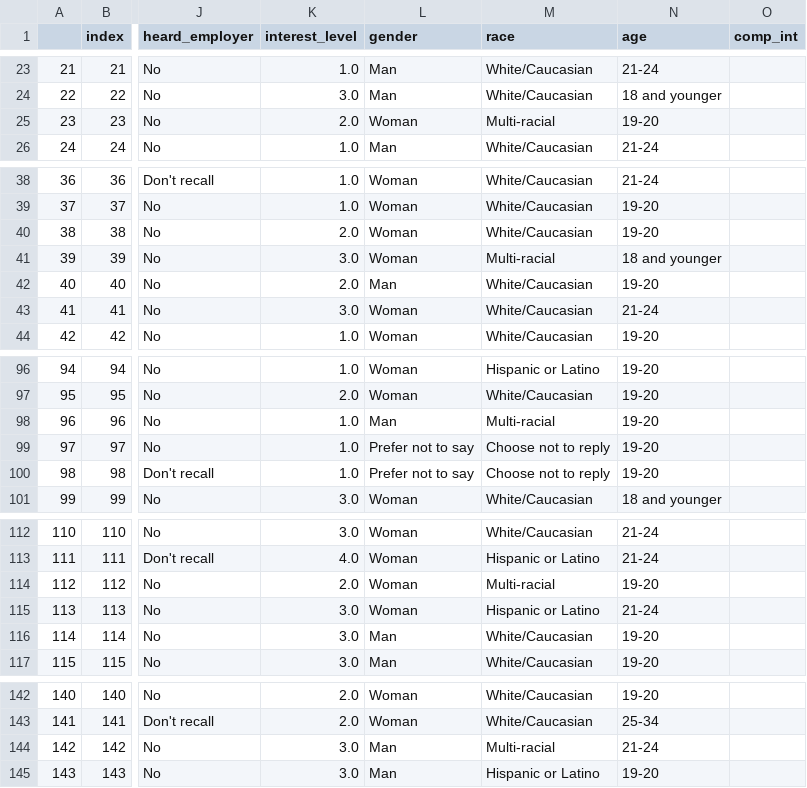
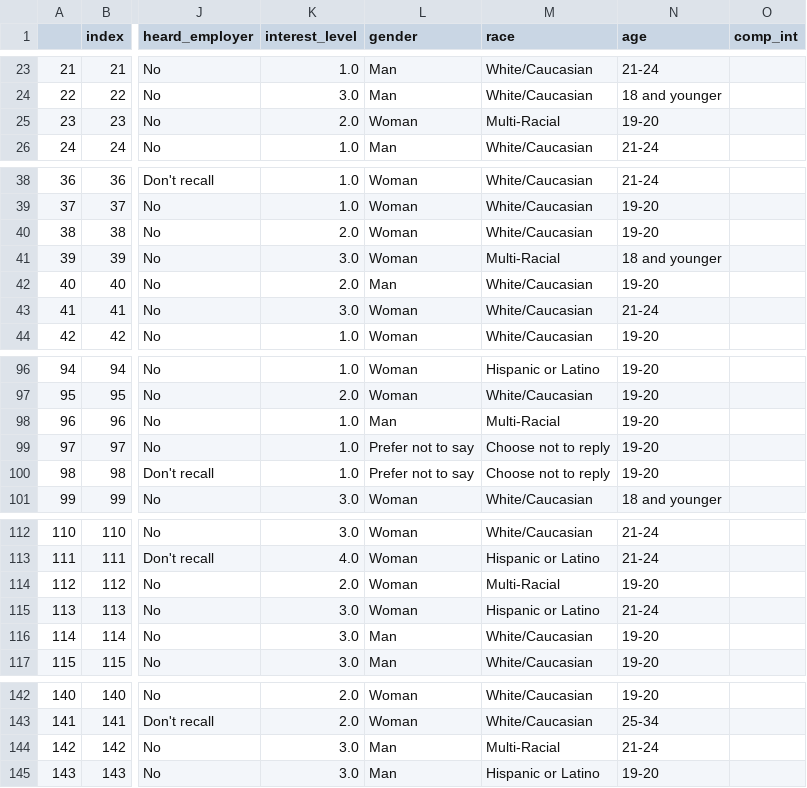
Before and after one commit to jackr276/Project-2---Data-Anaylsis-with-Python, a CSV file: cleaned_literacy_survey.csv, drawn as a sheet; only a part is shown, gaps mark what is left out; the diff covers the shown part only; the diff names each change by its address in the sheet, - before the commit and + after, or states it on an @@ line.

```diff
--- a/cleaned_literacy_survey.csv
+++ b/cleaned_literacy_survey.csv
-M25 (race): Multi-racial
+M25 (race): Multi-Racial
-M41 (race): Multi-racial
+M41 (race): Multi-Racial
-M98 (race): Multi-racial
+M98 (race): Multi-Racial
-M114 (race): Multi-racial
+M114 (race): Multi-Racial
-M144 (race): Multi-racial
+M144 (race): Multi-Racial
```
Also changed, not shown: 16 edited cells elsewhere in this file, cleaned_entry_survey.csv, 3 other files.
